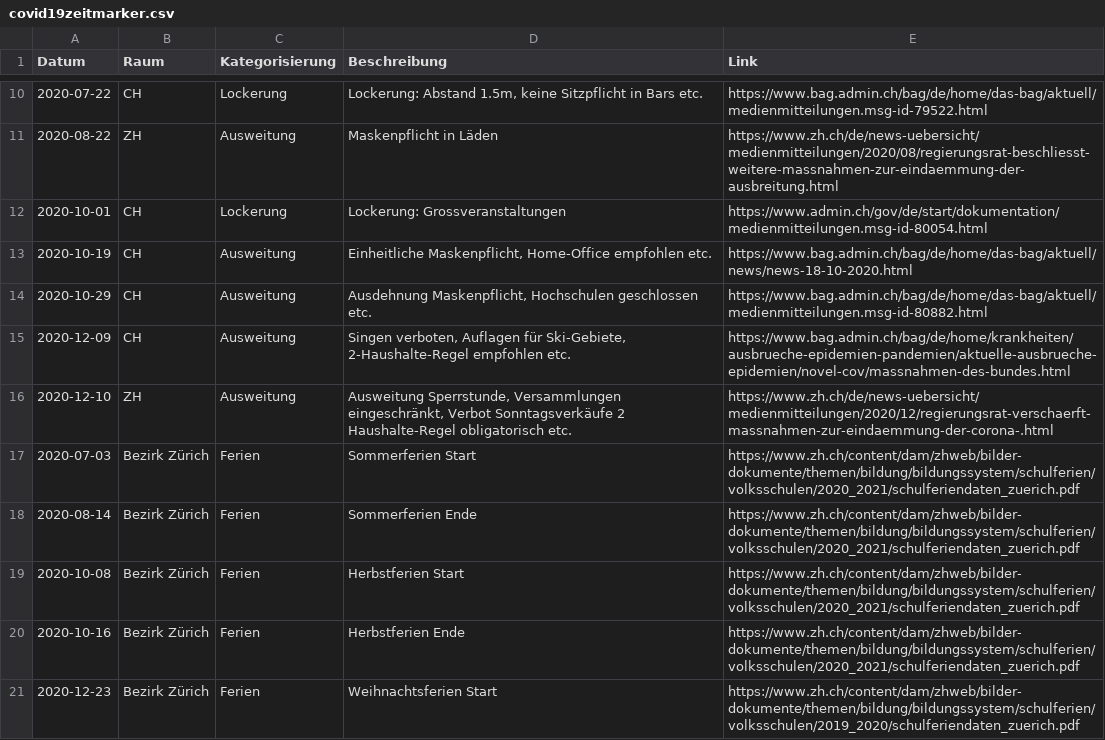
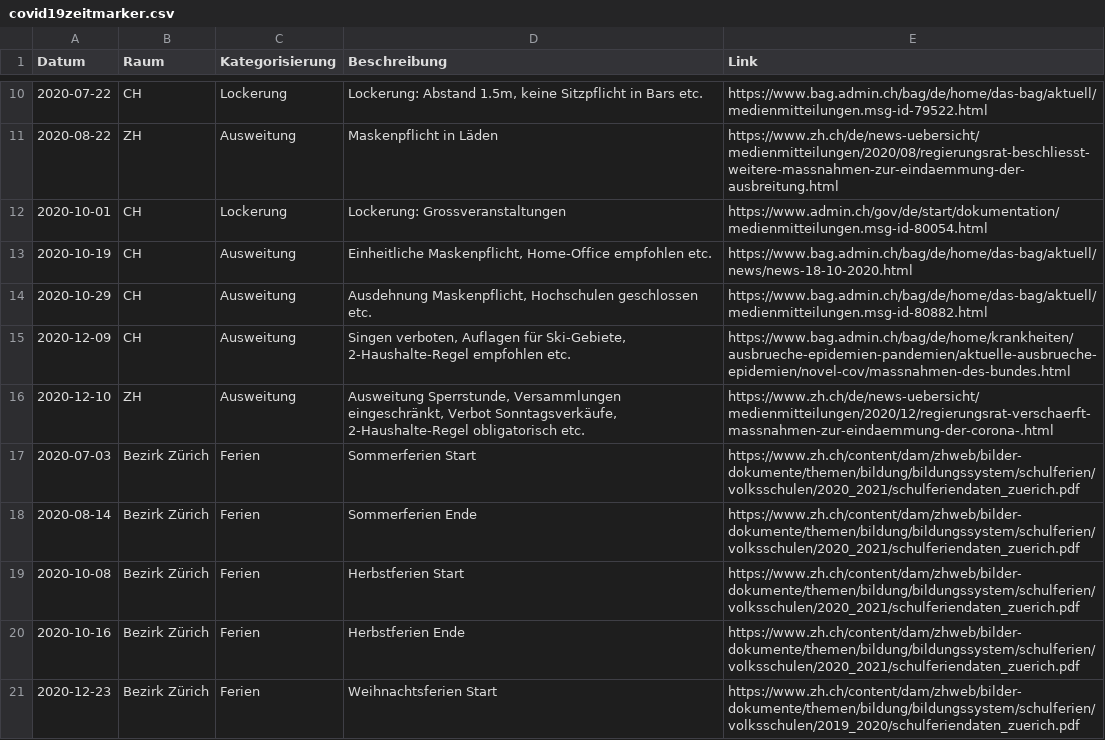
Before and after one commit to statistikZH/covid19zeitmarker, a CSV file: covid19zeitmarker.csv, drawn as a sheet; only a part is shown, gaps mark what is left out.

Commit message:
anpassung 2-haushalte-regel

```diff
--- a/covid19zeitmarker.csv
+++ b/covid19zeitmarker.csv
@@ -15,3 +15,3 @@ Datum,Raum,Kategorisierung,Beschreibung,Link
 2020-12-09,CH,Ausweitung,"Singen verboten, Auflagen für Ski-Gebiete, 2-Haushalte-Regel empfohlen etc.",https://www.bag.admin.ch/bag/de/home/krankheiten/ausbrueche-epidemien-pandemien/aktuelle-ausbrueche-epidemien/novel-cov/massnahmen-des-bundes.html
-2020-12-10,ZH,Ausweitung,"Ausweitung Sperrstunde, Versammlungen eingeschränkt, Verbot Sonntagsverkäufe  2 Haushalte-Regel obligatorisch etc.",https://www.zh.ch/de/news-uebersicht/medienmitteilungen/2020/12/regierungsrat-verschaerft-massnahmen-zur-eindaemmung-der-corona-.html
+2020-12-10,ZH,Ausweitung,"Ausweitung Sperrstunde, Versammlungen eingeschränkt, Verbot Sonntagsverkäufe, 2-Haushalte-Regel obligatorisch etc.",https://www.zh.ch/de/news-uebersicht/medienmitteilungen/2020/12/regierungsrat-verschaerft-massnahmen-zur-eindaemmung-der-corona-.html
 2020-07-03,Bezirk Zürich,Ferien,Sommerferien Start,https://www.zh.ch/content/dam/zhweb/bilder-dokumente/themen/bildung/bildungssystem/schulferien/volksschulen/2020_2021/schulferiendaten_zuerich.pdf
```
